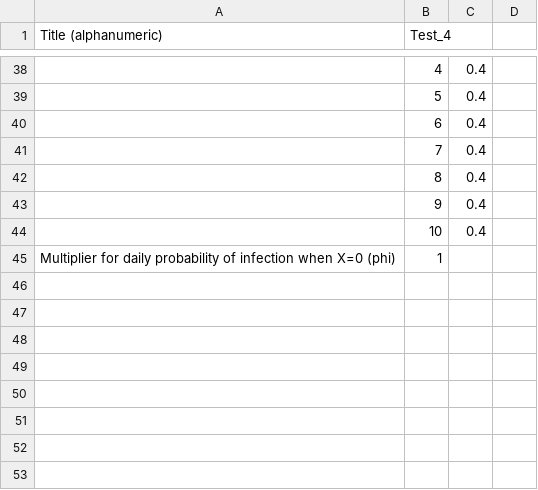
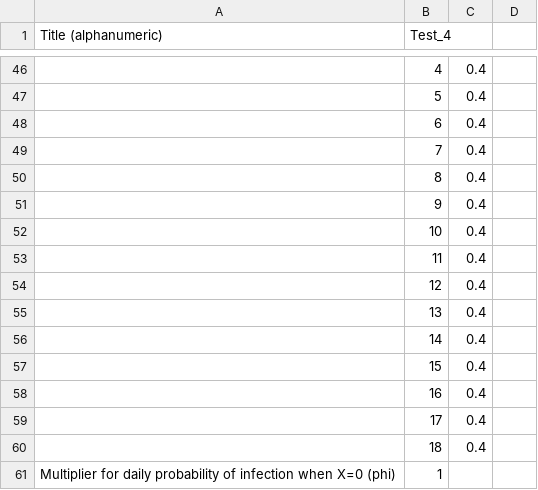
Before and after one commit to mynameiskris/wave, a CSV file: input/SimVEE_input__Test_04.csv, drawn as a sheet; only a part is shown, gaps mark what is left out; the diff covers the shown part only; the diff names each change by its address in the sheet, - before the commit and + after, or states it on an @@ line.

```diff
--- a/input/SimVEE_input__Test_04.csv
+++ b/input/SimVEE_input__Test_04.csv
+row 53:  | 11 | 0.4
+row 54:  | 12 | 0.4
+row 55:  | 13 | 0.4
+row 56:  | 14 | 0.4
+row 57:  | 15 | 0.4
+row 58:  | 16 | 0.4
+row 59:  | 17 | 0.4
+row 60:  | 18 | 0.4
```
Also changed, not shown: 8 added rows and 13 edited cells elsewhere in this file, output/Outcomes_Test_4.csv, 2 other files.
